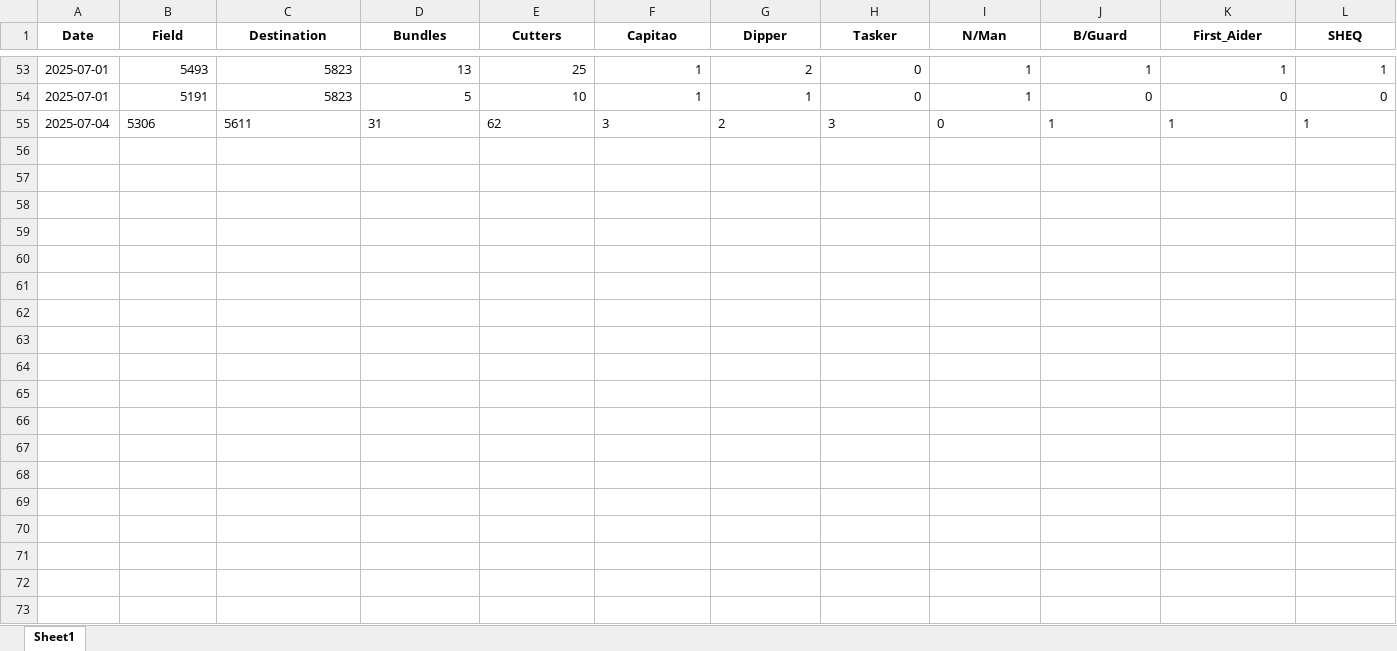
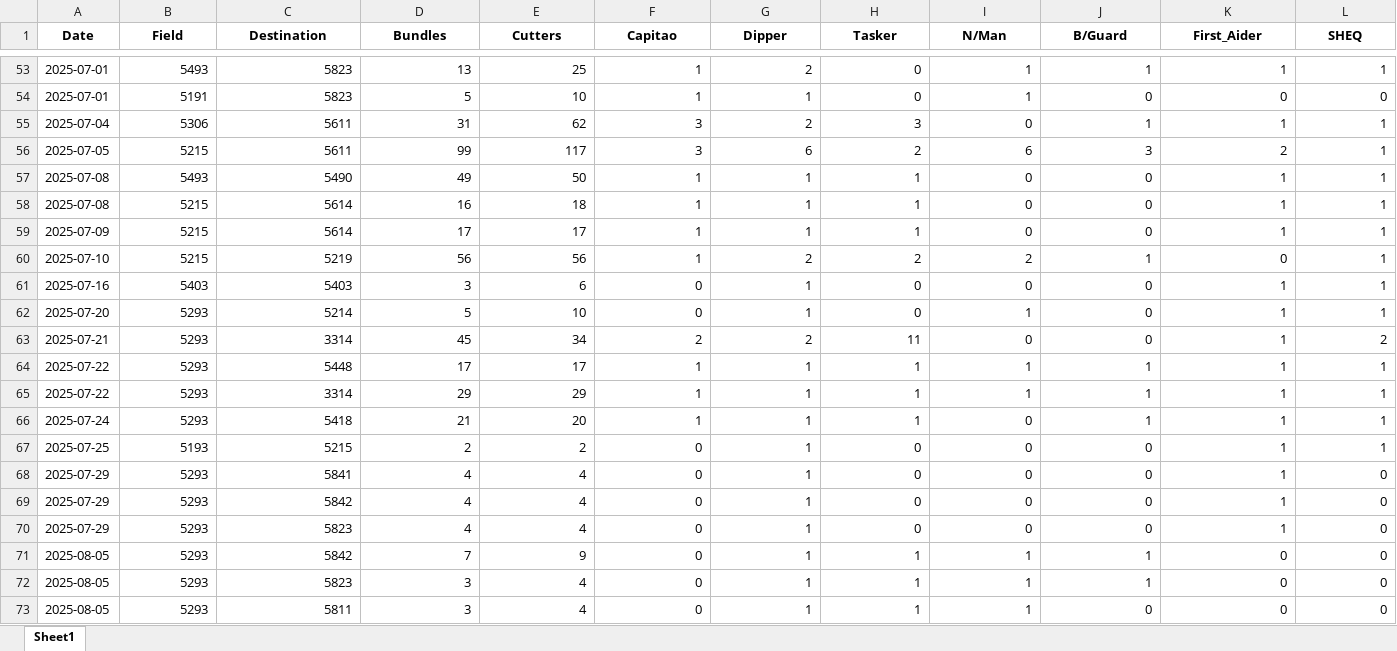
Before and after one commit to psibale/farm-management-system, an Excel workbook: data/dsc_seedcane_cutting.xlsx, sheet Sheet1, drawn as a sheet; only a part is shown, gaps mark what is left out; values as stored, in another font and other column widths than the file's, no borders; the diff covers the shown part only; the diff names each change by its address in the sheet, - before the commit and + after, or states it on an @@ line.

```diff
--- a/data/dsc_seedcane_cutting.xlsx (sheet Sheet1)
+++ b/data/dsc_seedcane_cutting.xlsx (sheet Sheet1)
-B55:L55 alignment: left
+B55:L55 alignment: right
+row 56: 2025-07-05 | 5215 | 5611 | 99 | 117 | 3 | 6 | 2 | 6 | 3 | 2 | 1
+row 57: 2025-07-08 | 5493 | 5490 | 49 | 50 | 1 | 1 | 1 | 0 | 0 | 1 | 1
+row 58: 2025-07-08 | 5215 | 5614 | 16 | 18 | 1 | 1 | 1 | 0 | 0 | 1 | 1
+row 59: 2025-07-09 | 5215 | 5614 | 17 | 17 | 1 | 1 | 1 | 0 | 0 | 1 | 1
+row 60: 2025-07-10 | 5215 | 5219 | 56 | 56 | 1 | 2 | 2 | 2 | 1 | 0 | 1
+row 61: 2025-07-16 | 5403 | 5403 | 3 | 6 | 0 | 1 | 0 | 0 | 0 | 1 | 1
+row 62: 2025-07-20 | 5293 | 5214 | 5 | 10 | 0 | 1 | 0 | 1 | 0 | 1 | 1
+row 63: 2025-07-21 | 5293 | 3314 | 45 | 34 | 2 | 2 | 11 | 0 | 0 | 1 | 2
+row 64: 2025-07-22 | 5293 | 5448 | 17 | 17 | 1 | 1 | 1 | 1 | 1 | 1 | 1
+row 65: 2025-07-22 | 5293 | 3314 | 29 | 29 | 1 | 1 | 1 | 1 | 1 | 1 | 1
+row 66: 2025-07-24 | 5293 | 5418 | 21 | 20 | 1 | 1 | 1 | 0 | 1 | 1 | 1
+row 67: 2025-07-25 | 5193 | 5215 | 2 | 2 | 0 | 1 | 0 | 0 | 0 | 1 | 1
+row 68: 2025-07-29 | 5293 | 5841 | 4 | 4 | 0 | 1 | 0 | 0 | 0 | 1 | 0
+row 69: 2025-07-29 | 5293 | 5842 | 4 | 4 | 0 | 1 | 0 | 0 | 0 | 1 | 0
+row 70: 2025-07-29 | 5293 | 5823 | 4 | 4 | 0 | 1 | 0 | 0 | 0 | 1 | 0
+row 71: 2025-08-05 | 5293 | 5842 | 7 | 9 | 0 | 1 | 1 | 1 | 1 | 0 | 0
+row 72: 2025-08-05 | 5293 | 5823 | 3 | 4 | 0 | 1 | 1 | 1 | 1 | 0 | 0
+row 73: 2025-08-05 | 5293 | 5811 | 3 | 4 | 0 | 1 | 1 | 1 | 0 | 0 | 0
```
Also changed, not shown: 60 added rows elsewhere in this sheet, data/dsc_cane_shifting.xlsx, data/yield_data.xlsx, 4 other files.
